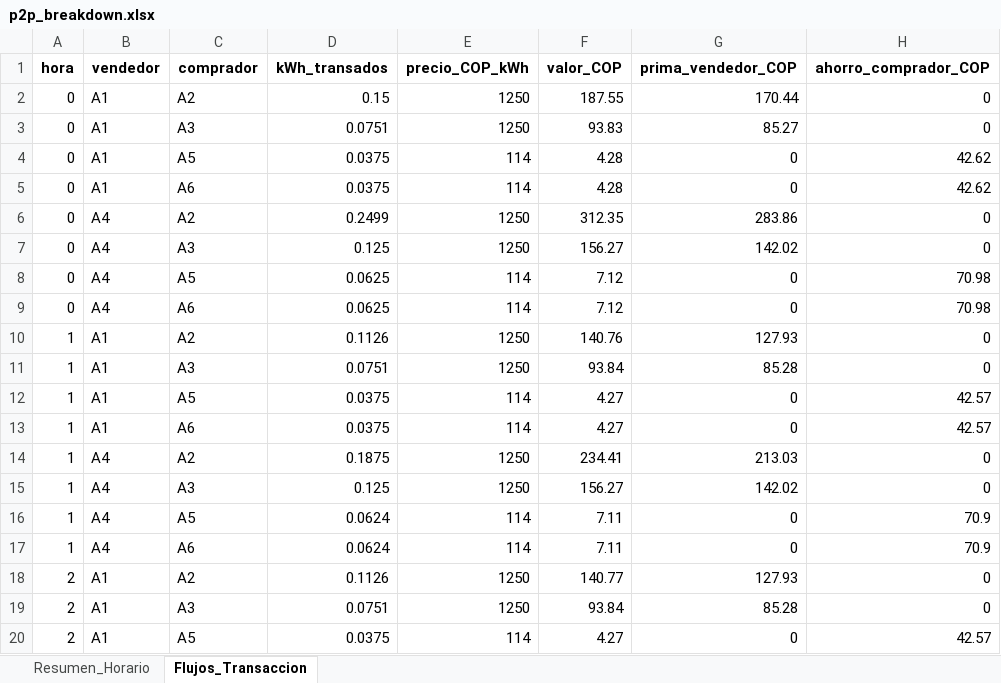
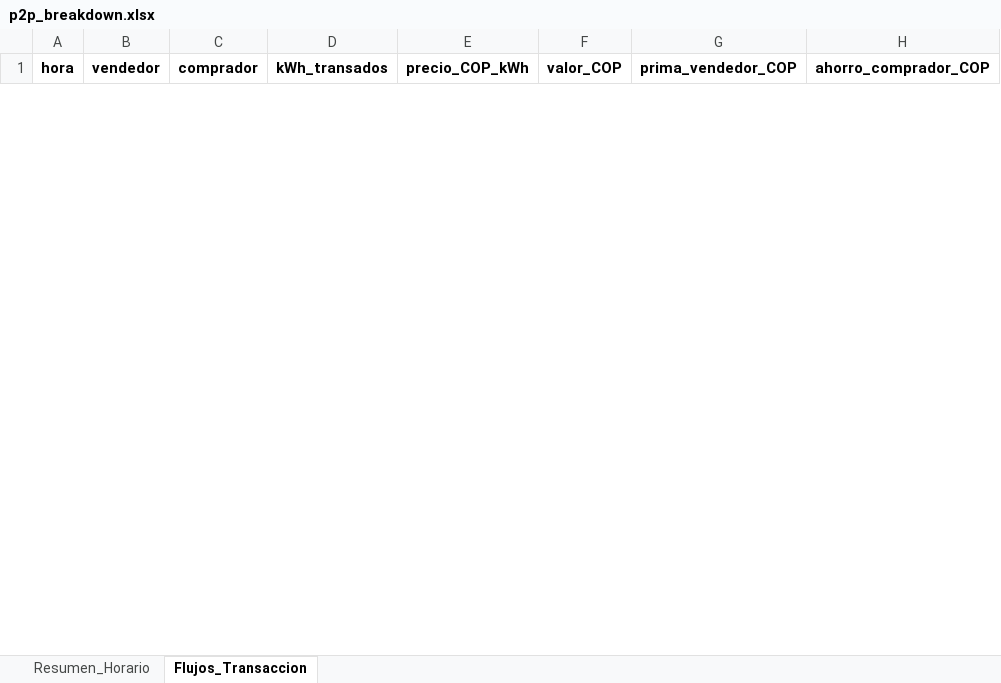
Before and after one commit to Bura-hub/Optimalidad-p2p-col, an Excel workbook: p2p_breakdown.xlsx, sheet Flujos_Transaccion, drawn as a sheet; only a part is shown; values as stored, in another font and other column widths than the file's, no borders; removed rows and columns are numbered as before the commit, all else as after; the diff covers the shown part only; the diff names each change by its address in the sheet, - before the commit and + after, or states it on an @@ line.

Commit message:
feat: análisis completo v8.3 — 17 figuras, sub-período, robustez C4, doc actualizada
- Añade analysis/subperiod.py: análisis laborables vs fines de semana
- Añade fig11_sensibilidad_pgs, fig16_subperiod, fig17_robustez_c4
- Amplía comparison_engine.py: desglose flujos y descomposición bienestar
- Amplía main_simulation.py: modo --full con etiquetas de facturación mensual
- Amplía visualization/plots.py: 17 figuras automáticas
- Amplía feasibility.py: FA-1b IR individual por agente
- Actualiza .gitignore: excluye MedicionesMTE/ y Documentos/
- Actualiza REPORTE_AVANCES.md: estado actual, estructura repo, serie XM confirmada

```diff
--- a/p2p_breakdown.xlsx (sheet Flujos_Transaccion)
+++ b/p2p_breakdown.xlsx (sheet Flujos_Transaccion)
-row 2: 0 | A1 | A2 | 0.15 | 1250 | 187.55 | 170.44 | 0
-row 3: 0 | A1 | A3 | 0.0751 | 1250 | 93.83 | 85.27 | 0
-row 4: 0 | A1 | A5 | 0.0375 | 114 | 4.28 | 0 | 42.62
-row 5: 0 | A1 | A6 | 0.0375 | 114 | 4.28 | 0 | 42.62
-row 6: 0 | A4 | A2 | 0.2499 | 1250 | 312.35 | 283.86 | 0
-row 7: 0 | A4 | A3 | 0.125 | 1250 | 156.27 | 142.02 | 0
-row 8: 0 | A4 | A5 | 0.0625 | 114 | 7.12 | 0 | 70.98
-row 9: 0 | A4 | A6 | 0.0625 | 114 | 7.12 | 0 | 70.98
-row 10: 1 | A1 | A2 | 0.1126 | 1250 | 140.76 | 127.93 | 0
-row 11: 1 | A1 | A3 | 0.0751 | 1250 | 93.84 | 85.28 | 0
-row 12: 1 | A1 | A5 | 0.0375 | 114 | 4.27 | 0 | 42.57
-row 13: 1 | A1 | A6 | 0.0375 | 114 | 4.27 | 0 | 42.57
-row 14: 1 | A4 | A2 | 0.1875 | 1250 | 234.41 | 213.03 | 0
-row 15: 1 | A4 | A3 | 0.125 | 1250 | 156.27 | 142.02 | 0
-row 16: 1 | A4 | A5 | 0.0624 | 114 | 7.11 | 0 | 70.9
-row 17: 1 | A4 | A6 | 0.0624 | 114 | 7.11 | 0 | 70.9
-row 18: 2 | A1 | A2 | 0.1126 | 1250 | 140.77 | 127.93 | 0
-row 19: 2 | A1 | A3 | 0.0751 | 1250 | 93.84 | 85.28 | 0
-row 20: 2 | A1 | A5 | 0.0375 | 114 | 4.27 | 0 | 42.57
```
Also changed, not shown: 28 added rows and 154 removed rows elsewhere in this sheet, sheet Resumen_Horario, resultados_analisis.xlsx, resultados_comparacion.xlsx, 27 other files.
